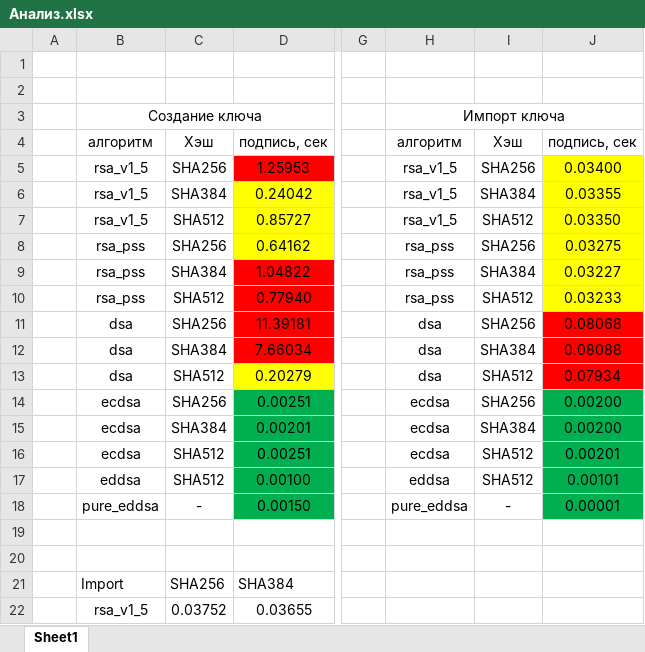
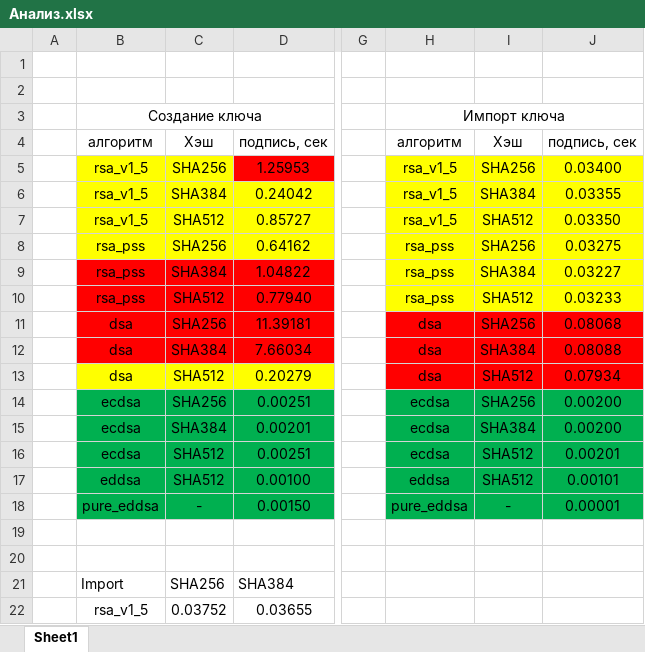
Before and after one commit to gutnikmi/PyCryptodome-methodology, an Excel workbook: Анализ.xlsx, sheet Sheet1, drawn as a sheet; only a part is shown, gaps mark what is left out; values as stored, in another font and other column widths than the file's, no borders; charts and pictures not drawn; the diff names each change by its address in the sheet, - before the commit and + after, or states it on an @@ line.

```diff
--- a/Анализ.xlsx (sheet Sheet1)
+++ b/Анализ.xlsx (sheet Sheet1)
-B5:C8 fill: none
+B5:C8 fill: #FFFF00
-H5:I10 fill: none
+H5:I10 fill: #FFFF00
-B9:C12 fill: none
+B9:C12 fill: #FF0000
-H11:I13 fill: none
+H11:I13 fill: #FF0000
-B13:C13 fill: none
+B13:C13 fill: #FFFF00
-B14:C18 fill: none
+B14:C18 fill: #00B050
-H14:I18 fill: none
+H14:I18 fill: #00B050
```
Also changed, not shown: 10 other files.
